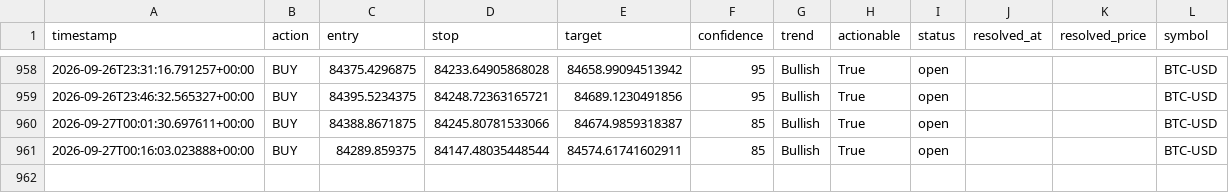
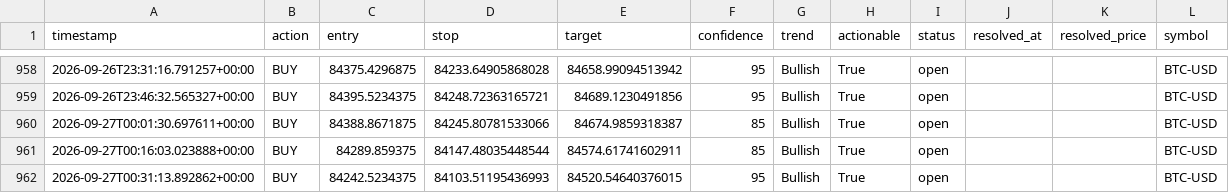
Before and after one commit to wyethmontz/trade-anything, a CSV file: data/signal_log.csv, drawn as a sheet; only a part is shown, gaps mark what is left out; the diff names each change by its address in the sheet, - before the commit and + after, or states it on an @@ line.

```diff
--- a/data/signal_log.csv
+++ b/data/signal_log.csv
+row 962: 2026-09-27T00:31:13.892862+00:00 | BUY | 84242.5234375 | 84103.51195436993 | 84520.54640376015 | 95 | Bullish | True | open |  |  | BTC-USD
```
